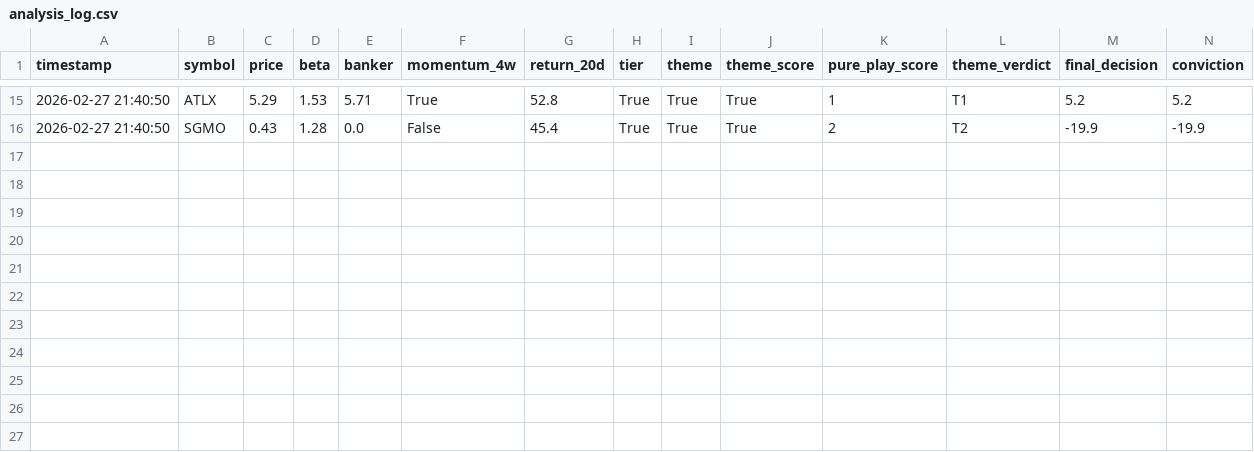
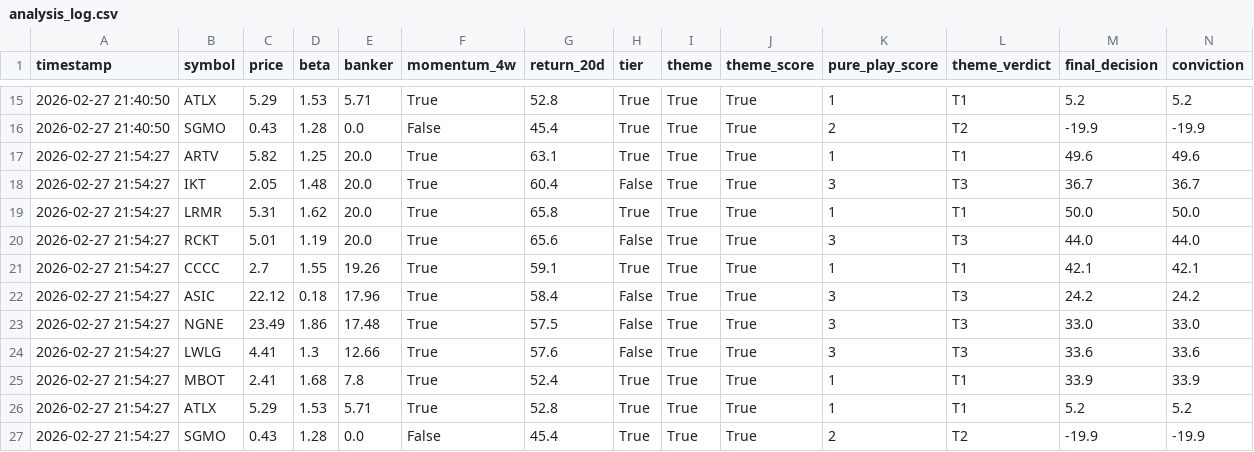
Before and after one commit to Amigo100/bos_momentum_scanner, a CSV file: scanner/output/analysis_log.csv, drawn as a sheet; only a part is shown, gaps mark what is left out; rows hold the shown columns only; the diff names each change by its address in the sheet, - before the commit and + after, or states it on an @@ line.

```diff
--- a/scanner/output/analysis_log.csv
+++ b/scanner/output/analysis_log.csv
+row 17: 2026-02-27 21:54:27 | ARTV | 5.82 | 1.25 | 20.0 | True | 63.1 | True | True | True | 1 | T1 | 49.6 | 49.6
+row 18: 2026-02-27 21:54:27 | IKT | 2.05 | 1.48 | 20.0 | True | 60.4 | False | True | True | 3 | T3 | 36.7 | 36.7
+row 19: 2026-02-27 21:54:27 | LRMR | 5.31 | 1.62 | 20.0 | True | 65.8 | True | True | True | 1 | T1 | 50.0 | 50.0
+row 20: 2026-02-27 21:54:27 | RCKT | 5.01 | 1.19 | 20.0 | True | 65.6 | False | True | True | 3 | T3 | 44.0 | 44.0
+row 21: 2026-02-27 21:54:27 | CCCC | 2.7 | 1.55 | 19.26 | True | 59.1 | True | True | True | 1 | T1 | 42.1 | 42.1
+row 22: 2026-02-27 21:54:27 | ASIC | 22.12 | 0.18 | 17.96 | True | 58.4 | False | True | True | 3 | T3 | 24.2 | 24.2
+row 23: 2026-02-27 21:54:27 | NGNE | 23.49 | 1.86 | 17.48 | True | 57.5 | False | True | True | 3 | T3 | 33.0 | 33.0
+row 24: 2026-02-27 21:54:27 | LWLG | 4.41 | 1.3 | 12.66 | True | 57.6 | False | True | True | 3 | T3 | 33.6 | 33.6
+row 25: 2026-02-27 21:54:27 | MBOT | 2.41 | 1.68 | 7.8 | True | 52.4 | True | True | True | 1 | T1 | 33.9 | 33.9
+row 26: 2026-02-27 21:54:27 | ATLX | 5.29 | 1.53 | 5.71 | True | 52.8 | True | True | True | 1 | T1 | 5.2 | 5.2
+row 27: 2026-02-27 21:54:27 | SGMO | 0.43 | 1.28 | 0.0 | False | 45.4 | True | True | True | 2 | T2 | -19.9 | -19.9
```
Also changed, not shown: 12 other files.
